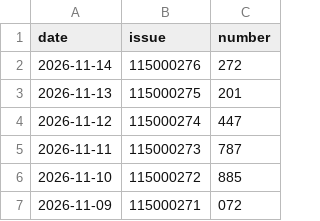
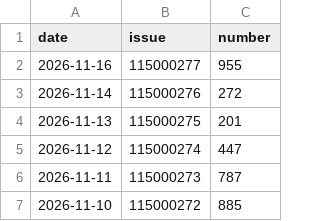
Before and after one commit to tjtptzdjms-hash/ThreeStar-AI, a CSV file: draws.csv, drawn as a sheet; only a part is shown; the shorter side is filled out with more unchanged rows.

```diff
--- a/draws.csv
+++ b/draws.csv
@@ -1,2 +1,3 @@
 date,issue,number
+2026-11-16,115000277,955
 2026-11-14,115000276,272
```
